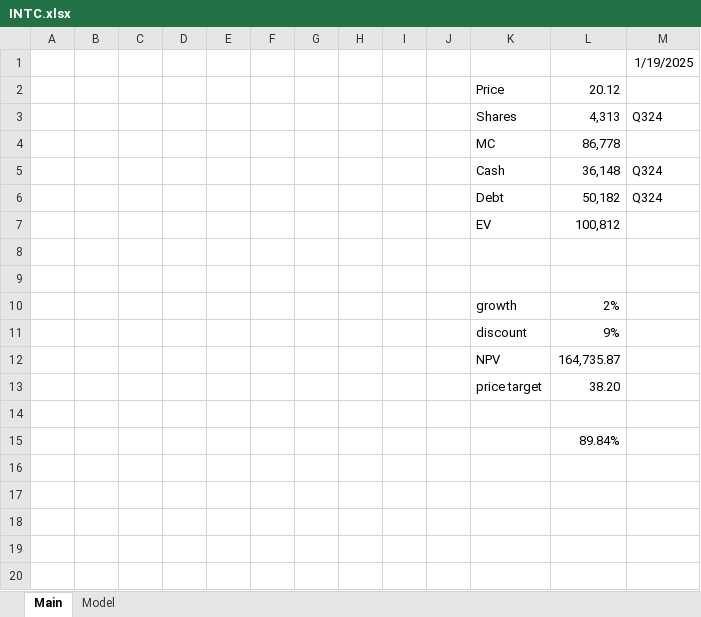
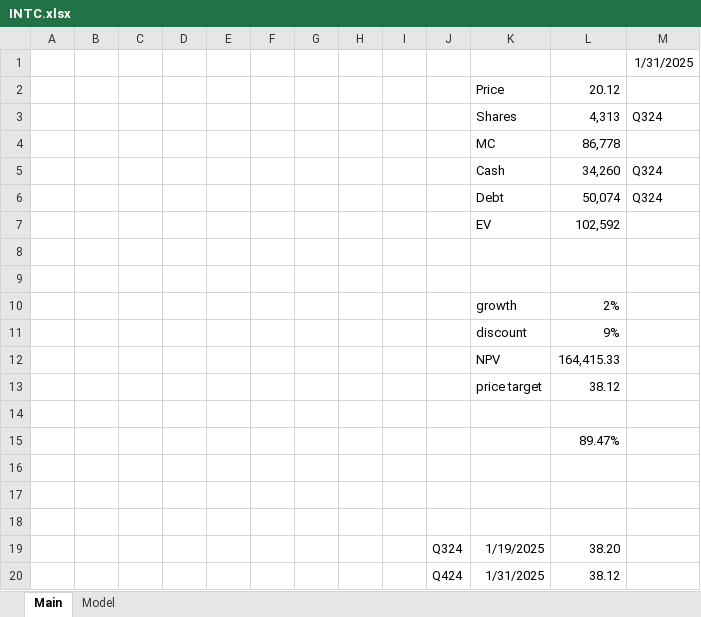
Before and after one commit to pussurmanov/financial_models, an Excel workbook: INTC.xlsx, sheet Main, drawn as a sheet; values as stored, in another font and other column widths than the file's, no borders; the diff names each change by its address in the sheet, - before the commit and + after, or states it on an @@ line.

```diff
--- a/INTC.xlsx (sheet Main)
+++ b/INTC.xlsx (sheet Main)
-M1: 1/19/2025
+M1: 1/31/2025
-L5: 36,148
+L5: 34,260
-L6: 50,182
+L6: 50,074
-L7: 100,812
+L7: 102,592
-L12: 164,735.87
+L12: 164,415.33
-L13: 38.20
+L13: 38.12
-L15: 89.84%
+L15: 89.47%
+row 16: (empty)
+row 17: (empty)
+row 18: (empty)
+row 19:  |  |  |  |  |  |  |  |  | Q324 | 1/19/2025 | 38.20
+row 20:  |  |  |  |  |  |  |  |  | Q424 | 1/31/2025 | 38.12
```
Also changed, not shown: sheet Model, NOW.xlsx.
